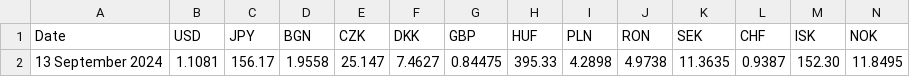
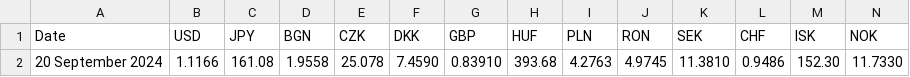
Before and after one commit to alexprengere/currencyconverter, a CSV file: currency_converter/eurofxref.csv, drawn as a sheet; only a part is shown; removed rows and columns are numbered as before the commit, all else as after; rows hold the shown columns only; the diff names each change by its address in the sheet, - before the commit and + after, or states it on an @@ line.

Commit message:
Update data

```diff
--- a/currency_converter/eurofxref.csv
+++ b/currency_converter/eurofxref.csv
-row 2: 13 September 2024 | 1.1081 | 156.17 | 1.9558 | 25.147 | 7.4627 | 0.84475 | 395.33 | 4.2898 | 4.9738 | 11.3635 | 0.9387 | 152.30 | 11.8495
+row 2: 20 September 2024 | 1.1166 | 161.08 | 1.9558 | 25.078 | 7.4590 | 0.83910 | 393.68 | 4.2763 | 4.9745 | 11.3810 | 0.9486 | 152.30 | 11.7330
```
Also changed, not shown: 1 other file.
